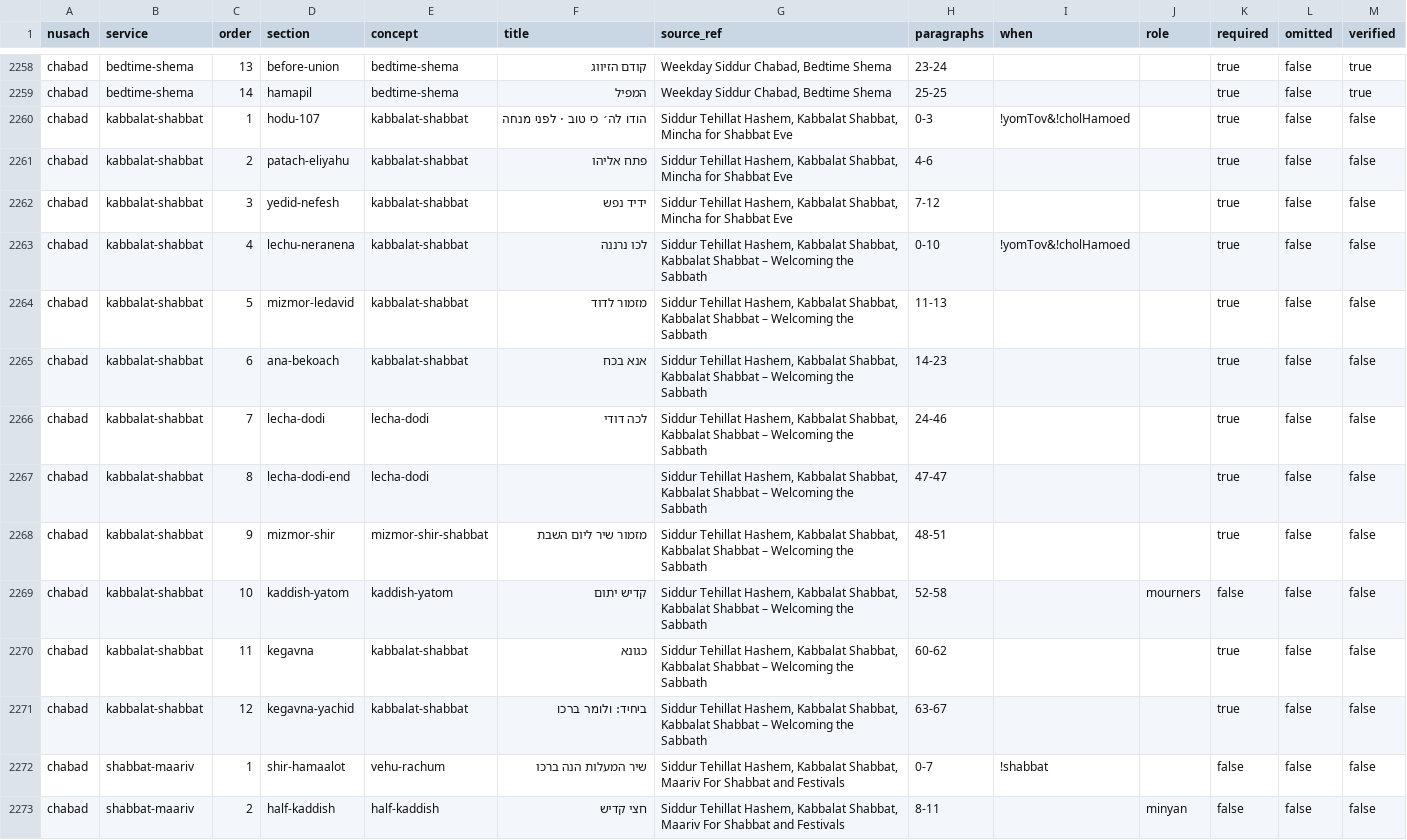
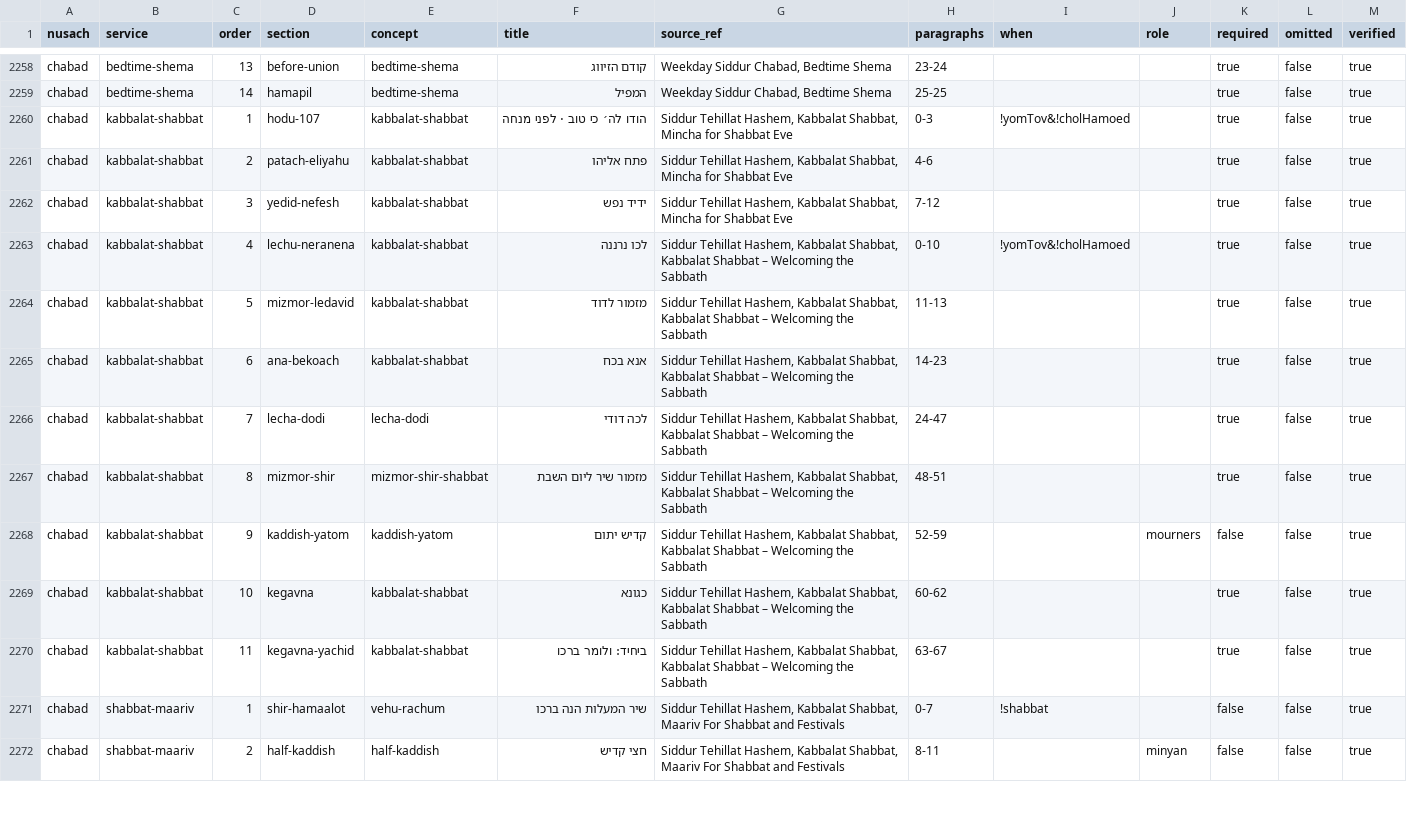
Before and after one commit to nzm1000-sudo/kazzohar-harakia, a CSV file: docs/siddur/content-table.csv, drawn as a sheet; only a part is shown, gaps mark what is left out; the diff covers the shown part only.

```diff
--- a/docs/siddur/content-table.csv
+++ b/docs/siddur/content-table.csv
@@ -2259,15 +2259,14 @@ nusach,service,order,section,concept,title,source_ref,paragraphs,when,role,requi
 "chabad","bedtime-shema","14","hamapil","bedtime-shema","המפיל","Weekday Siddur Chabad, Bedtime Shema","25-25","","","true","false","true"
-"chabad","kabbalat-shabbat","1","hodu-107","kabbalat-shabbat","הודו לה׳ כי טוב · לפני מנחה","Siddur Tehillat Hashem, Kabbalat Shabbat, Mincha for Shabbat Eve","0-3","!yomTov&!cholHamoed","","true","false","false"
-"chabad","kabbalat-shabbat","2","patach-eliyahu","kabbalat-shabbat","פתח אליהו","Siddur Tehillat Hashem, Kabbalat Shabbat, Mincha for Shabbat Eve","4-6","","","true","false","false"
-"chabad","kabbalat-shabbat","3","yedid-nefesh","kabbalat-shabbat","ידיד נפש","Siddur Tehillat Hashem, Kabbalat Shabbat, Mincha for Shabbat Eve","7-12","","","true","false","false"
-"chabad","kabbalat-shabbat","4","lechu-neranena","kabbalat-shabbat","לכו נרננה","Siddur Tehillat Hashem, Kabbalat Shabbat, Kabbalat Shabbat – Welcoming the Sabbath","0-10","!yomTov&!cholHamoed","","true","false","false"
-"chabad","kabbalat-shabbat","5","mizmor-ledavid","kabbalat-shabbat","מזמור לדוד","Siddur Tehillat Hashem, Kabbalat Shabbat, Kabbalat Shabbat – Welcoming the Sabbath","11-13","","","true","false","false"
-"chabad","kabbalat-shabbat","6","ana-bekoach","kabbalat-shabbat","אנא בכח","Siddur Tehillat Hashem, Kabbalat Shabbat, Kabbalat Shabbat – Welcoming the Sabbath","14-23","","","true","false","false"
-"chabad","kabbalat-shabbat","7","lecha-dodi","lecha-dodi","לכה דודי","Siddur Tehillat Hashem, Kabbalat Shabbat, Kabbalat Shabbat – Welcoming the Sabbath","24-46","","","true","false","false"
-"chabad","kabbalat-shabbat","8","lecha-dodi-end","lecha-dodi","","Siddur Tehillat Hashem, Kabbalat Shabbat, Kabbalat Shabbat – Welcoming the Sabbath","47-47","","","true","false","false"
-"chabad","kabbalat-shabbat","9","mizmor-shir","mizmor-shir-shabbat","מזמור שיר ליום השבת","Siddur Tehillat Hashem, Kabbalat Shabbat, Kabbalat Shabbat – Welcoming the Sabbath","48-51","","","true","false","false"
-"chabad","kabbalat-shabbat","10","kaddish-yatom","kaddish-yatom","קדיש יתום","Siddur Tehillat Hashem, Kabbalat Shabbat, Kabbalat Shabbat – Welcoming the Sabbath","52-58","","mourners","false","false","false"
-"chabad","kabbalat-shabbat","11","kegavna","kabbalat-shabbat","כגונא","Siddur Tehillat Hashem, Kabbalat Shabbat, Kabbalat Shabbat – Welcoming the Sabbath","60-62","","","true","false","false"
-"chabad","kabbalat-shabbat","12","kegavna-yachid","kabbalat-shabbat","ביחיד: ולומר ברכו","Siddur Tehillat Hashem, Kabbalat Shabbat, Kabbalat Shabbat – Welcoming the Sabbath","63-67","","","true","false","false"
-"chabad","shabbat-maariv","1","shir-hamaalot","vehu-rachum","שיר המעלות הנה ברכו","Siddur Tehillat Hashem, Kabbalat Shabbat, Maariv For Shabbat and Festivals","0-7","!shabbat","","false","false","false"
-"chabad","shabbat-maariv","2","half-kaddish","half-kaddish","חצי קדיש","Siddur Tehillat Hashem, Kabbalat Shabbat, Maariv For Shabbat and Festivals","8-11","","minyan","false","false","false"
+"chabad","kabbalat-shabbat","1","hodu-107","kabbalat-shabbat","הודו לה׳ כי טוב · לפני מנחה","Siddur Tehillat Hashem, Kabbalat Shabbat, Mincha for Shabbat Eve","0-3","!yomTov&!cholHamoed","","true","false","true"
+"chabad","kabbalat-shabbat","2","patach-eliyahu","kabbalat-shabbat","פתח אליהו","Siddur Tehillat Hashem, Kabbalat Shabbat, Mincha for Shabbat Eve","4-6","","","true","false","true"
+"chabad","kabbalat-shabbat","3","yedid-nefesh","kabbalat-shabbat","ידיד נפש","Siddur Tehillat Hashem, Kabbalat Shabbat, Mincha for Shabbat Eve","7-12","","","true","false","true"
+"chabad","kabbalat-shabbat","4","lechu-neranena","kabbalat-shabbat","לכו נרננה","Siddur Tehillat Hashem, Kabbalat Shabbat, Kabbalat Shabbat – Welcoming the Sabbath","0-10","!yomTov&!cholHamoed","","true","false","true"
+"chabad","kabbalat-shabbat","5","mizmor-ledavid","kabbalat-shabbat","מזמור לדוד","Siddur Tehillat Hashem, Kabbalat Shabbat, Kabbalat Shabbat – Welcoming the Sabbath","11-13","","","true","false","true"
+"chabad","kabbalat-shabbat","6","ana-bekoach","kabbalat-shabbat","אנא בכח","Siddur Tehillat Hashem, Kabbalat Shabbat, Kabbalat Shabbat – Welcoming the Sabbath","14-23","","","true","false","true"
+"chabad","kabbalat-shabbat","7","lecha-dodi","lecha-dodi","לכה דודי","Siddur Tehillat Hashem, Kabbalat Shabbat, Kabbalat Shabbat – Welcoming the Sabbath","24-47","","","true","false","true"
+"chabad","kabbalat-shabbat","8","mizmor-shir","mizmor-shir-shabbat","מזמור שיר ליום השבת","Siddur Tehillat Hashem, Kabbalat Shabbat, Kabbalat Shabbat – Welcoming the Sabbath","48-51","","","true","false","true"
+"chabad","kabbalat-shabbat","9","kaddish-yatom","kaddish-yatom","קדיש יתום","Siddur Tehillat Hashem, Kabbalat Shabbat, Kabbalat Shabbat – Welcoming the Sabbath","52-59","","mourners","false","false","true"
+"chabad","kabbalat-shabbat","10","kegavna","kabbalat-shabbat","כגונא","Siddur Tehillat Hashem, Kabbalat Shabbat, Kabbalat Shabbat – Welcoming the Sabbath","60-62","","","true","false","true"
+"chabad","kabbalat-shabbat","11","kegavna-yachid","kabbalat-shabbat","ביחיד: ולומר ברכו","Siddur Tehillat Hashem, Kabbalat Shabbat, Kabbalat Shabbat – Welcoming the Sabbath","63-67","","","true","false","true"
+"chabad","shabbat-maariv","1","shir-hamaalot","vehu-rachum","שיר המעלות הנה ברכו","Siddur Tehillat Hashem, Kabbalat Shabbat, Maariv For Shabbat and Festivals","0-7","!shabbat","","false","false","true"
+"chabad","shabbat-maariv","2","half-kaddish","half-kaddish","חצי קדיש","Siddur Tehillat Hashem, Kabbalat Shabbat, Maariv For Shabbat and Festivals","8-11","","minyan","false","false","true"
```
Also changed, not shown: 1 removed row and 149 edited cells elsewhere in this file, 13 other files.
